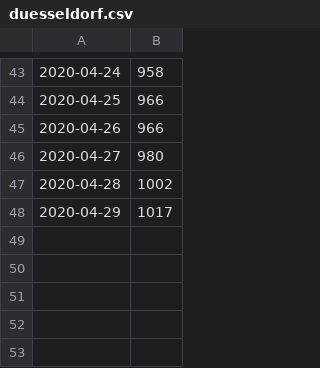
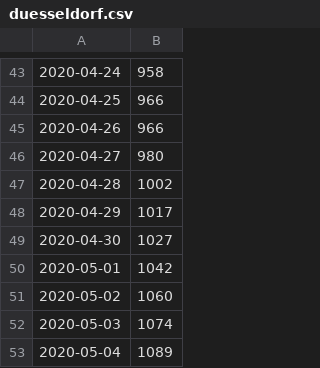
Before and after one commit to urbach/COVID-19, a CSV file: csse_covid_19_data/csse_covid_19_time_series/nrw/duesseldorf.csv, drawn as a sheet; only a part is shown, gaps mark what is left out.

```diff
--- a/csse_covid_19_data/csse_covid_19_time_series/nrw/duesseldorf.csv
+++ b/csse_covid_19_data/csse_covid_19_time_series/nrw/duesseldorf.csv
@@ -48 +48,6 @@
 2020-04-29,1017
+2020-04-30,1027
+2020-05-01,1042
+2020-05-02,1060
+2020-05-03,1074
+2020-05-04,1089
```
Also changed, not shown: csse_covid_19_data/csse_covid_19_time_series/nrw/bonn.csv, csse_covid_19_data/csse_covid_19_time_series/nrw/heinsberg.csv, 3 other files.
